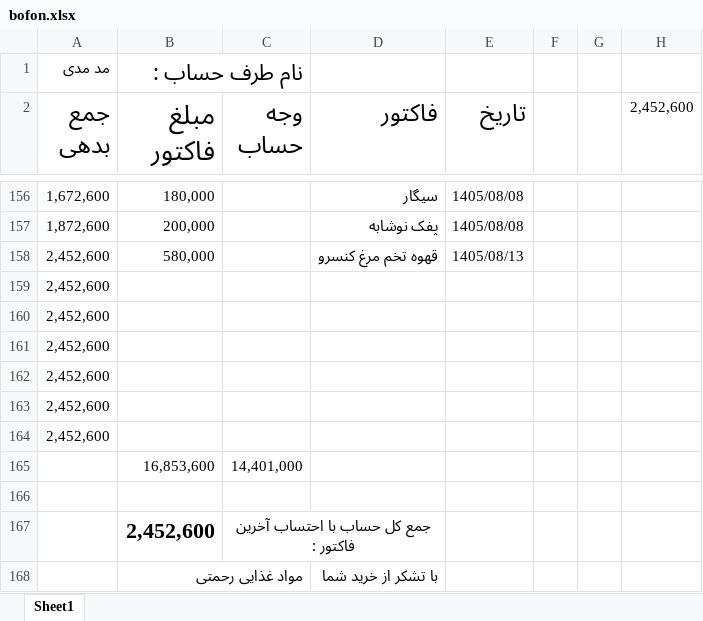
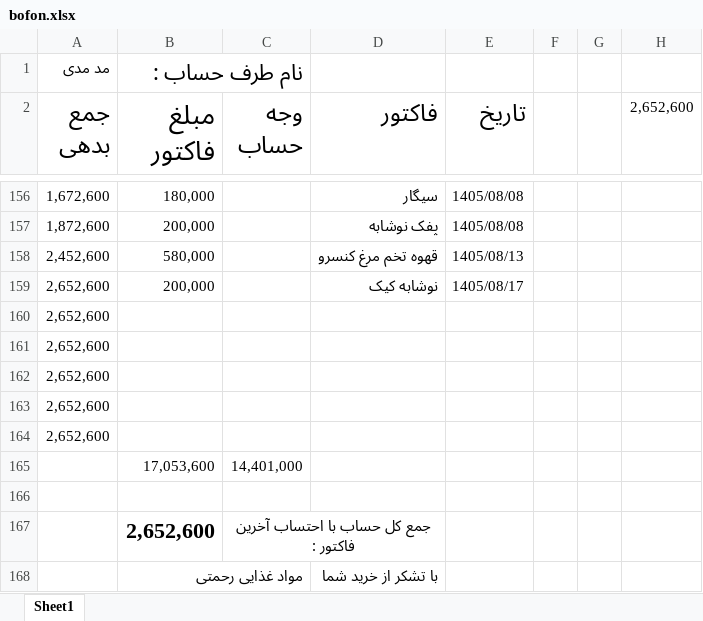
Before and after one commit to Hamidmarket/hesab, an Excel workbook: customers/bofon.xlsx, sheet Sheet1, drawn as a sheet; only a part is shown, gaps mark what is left out; values as stored, in another font and other column widths than the file's, no borders; conditional formats not drawn; removed rows and columns are numbered as before the commit, all else as after; the diff names each change by its address in the sheet, - before the commit and + after, or states it on an @@ line.

```diff
--- a/customers/bofon.xlsx (sheet Sheet1)
+++ b/customers/bofon.xlsx (sheet Sheet1)
-H2: 2,452,600
+H2: 2,652,600
-row 159: 2,452,600
+row 159: 2,652,600 | 200,000 |  | نوشابه کیک | 1405/08/17
-A160:A164 (جمع بدهی): 2,452,600
+A160:A164 (جمع بدهی): 2,652,600
-B165 (مبلغ فاکتور): 16,853,600
+B165 (مبلغ فاکتور): 17,053,600
-B167 (مبلغ فاکتور): 2,452,600
+B167 (مبلغ فاکتور): 2,652,600
```
Also changed, not shown: customers.xlsx, 2 other files.
